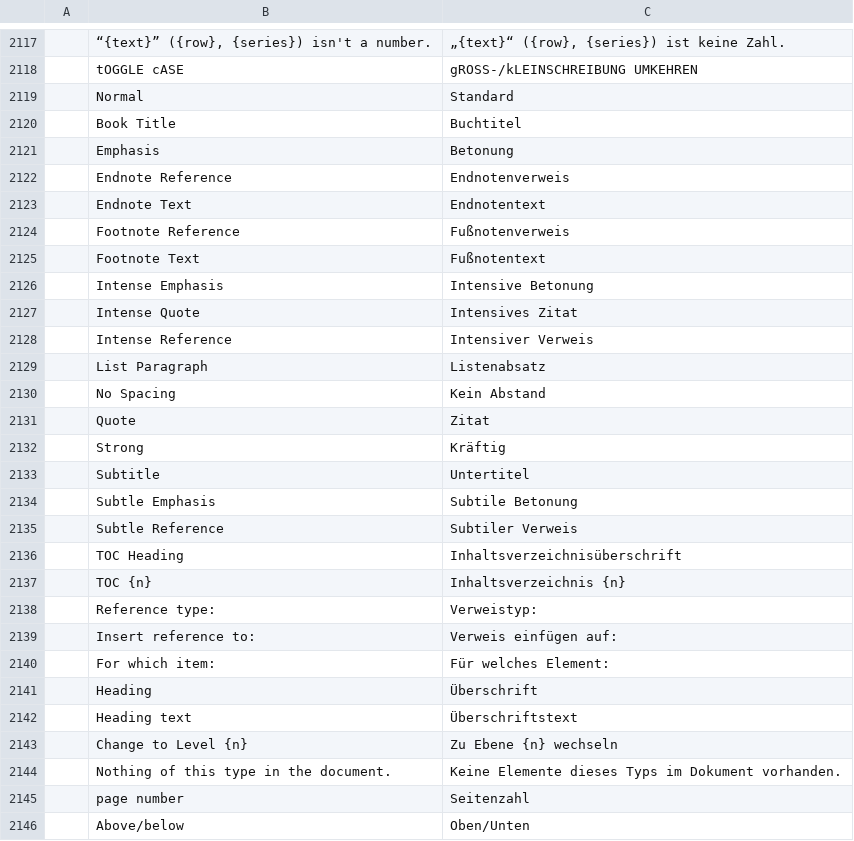
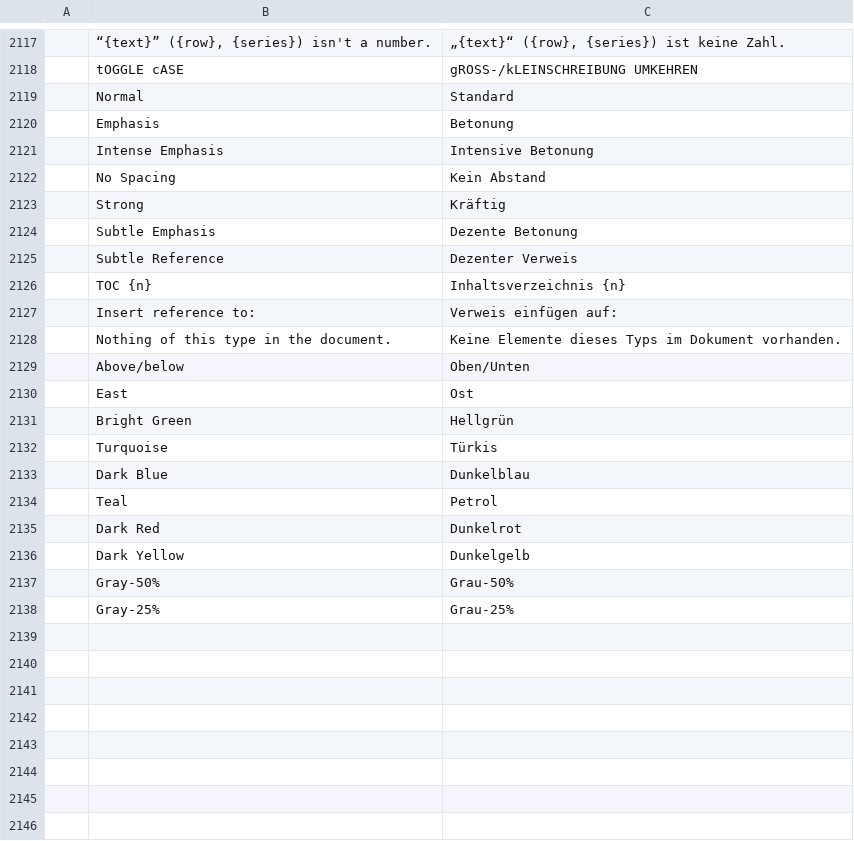
Before and after one commit to Losminek/craft-i18n, a TSV file: locales/de/wordcraft.tsv, drawn as a sheet; only a part is shown, gaps mark what is left out.

```diff
--- a/locales/de/wordcraft.tsv
+++ b/locales/de/wordcraft.tsv
@@ -2119,28 +2119,20 @@
 	Normal	Standard
-	Book Title	Buchtitel
 	Emphasis	Betonung
-	Endnote Reference	Endnotenverweis
-	Endnote Text	Endnotentext
-	Footnote Reference	Fußnotenverweis
-	Footnote Text	Fußnotentext
 	Intense Emphasis	Intensive Betonung
-	Intense Quote	Intensives Zitat
-	Intense Reference	Intensiver Verweis
-	List Paragraph	Listenabsatz
 	No Spacing	Kein Abstand
-	Quote	Zitat
 	Strong	Kräftig
-	Subtitle	Untertitel
-	Subtle Emphasis	Subtile Betonung
-	Subtle Reference	Subtiler Verweis
-	TOC Heading	Inhaltsverzeichnisüberschrift
+	Subtle Emphasis	Dezente Betonung
+	Subtle Reference	Dezenter Verweis
 	TOC {n}	Inhaltsverzeichnis {n}
-	Reference type:	Verweistyp:
 	Insert reference to:	Verweis einfügen auf:
-	For which item:	Für welches Element:
-	Heading	Überschrift
-	Heading text	Überschriftstext
-	Change to Level {n}	Zu Ebene {n} wechseln
 	Nothing of this type in the document.	Keine Elemente dieses Typs im Dokument vorhanden.
-	page number	Seitenzahl
 	Above/below	Oben/Unten
+	East	Ost
+	Bright Green	Hellgrün
+	Turquoise	Türkis
+	Dark Blue	Dunkelblau
+	Teal	Petrol
+	Dark Red	Dunkelrot
+	Dark Yellow	Dunkelgelb
+	Gray-50%	Grau-50%
+	Gray-25%	Grau-25%
```
Also changed, not shown: locales/de/common.tsv, 1 other file.
